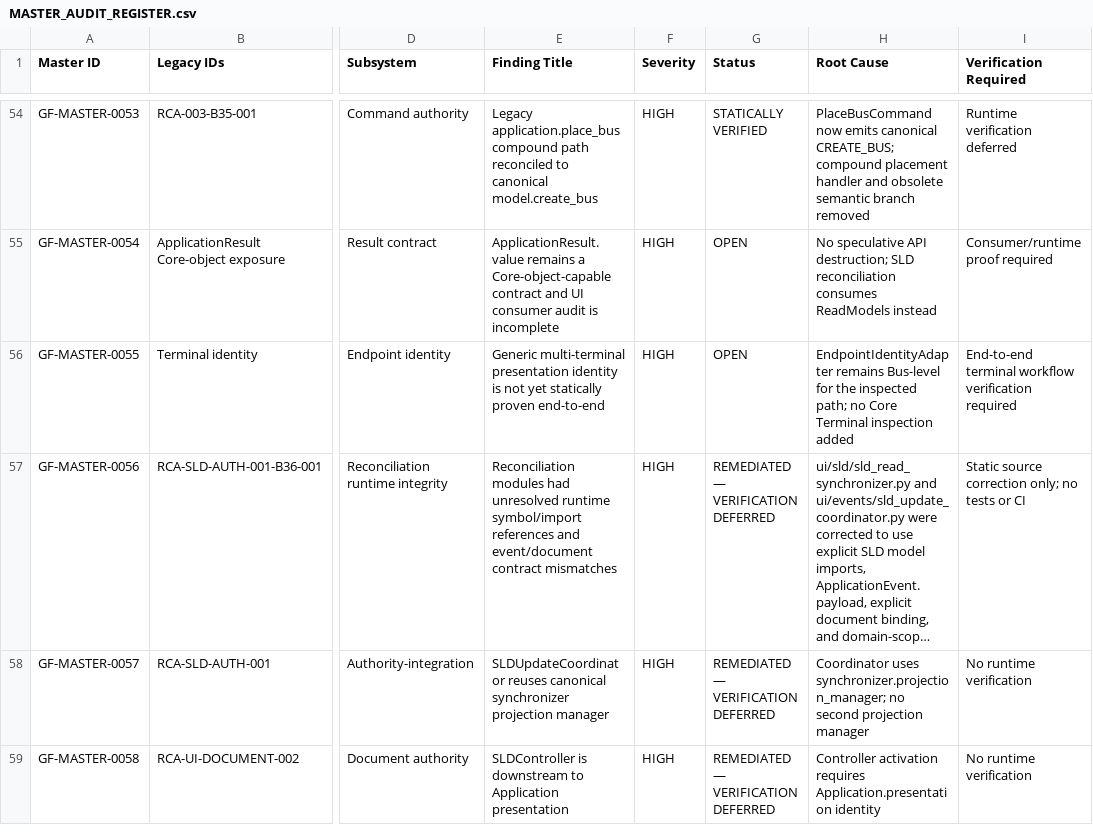
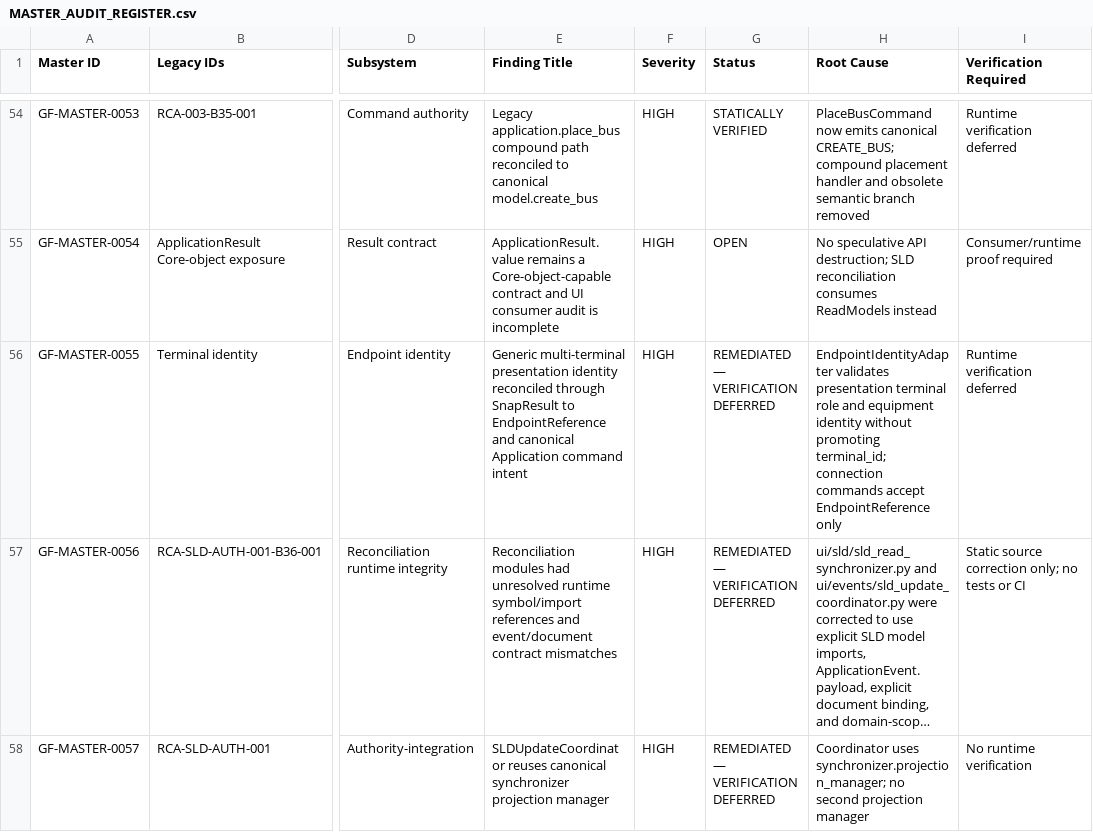
Before and after one commit to SubhenduMishra29/GridForge, a CSV file: audit/MASTER_AUDIT_REGISTER.csv, drawn as a sheet; only a part is shown, gaps mark what is left out; the shorter side is filled out with more unchanged rows; long unchanged cells end in …; the diff names each change by its address in the sheet, - before the commit and + after, or states it on an @@ line.

Commit message:
Batch 1B: synchronize terminal identity register CSV

```diff
--- a/audit/MASTER_AUDIT_REGISTER.csv
+++ b/audit/MASTER_AUDIT_REGISTER.csv
-E56 (Finding Title): …presentation identity is not yet statically proven end-to-end
+E56 (Finding Title): …presentation identity reconciled through SnapResult to EndpointReference and canonical Application command intent
-G56 (Status): OPEN
+G56 (Status): REMEDIATED — VERIFICATION DEFERRED
-H56 (Root Cause): EndpointIdentityAdapter remains Bus-level for the inspected path; no Core Terminal inspection added
+H56 (Root Cause): EndpointIdentityAdapter validates presentation terminal role and equipment identity without promoting terminal_id; connection commands accept EndpointReference only
-I56 (Verification Required): End-to-end terminal workflow verification required
+I56 (Verification Required): Runtime verification deferred
```
